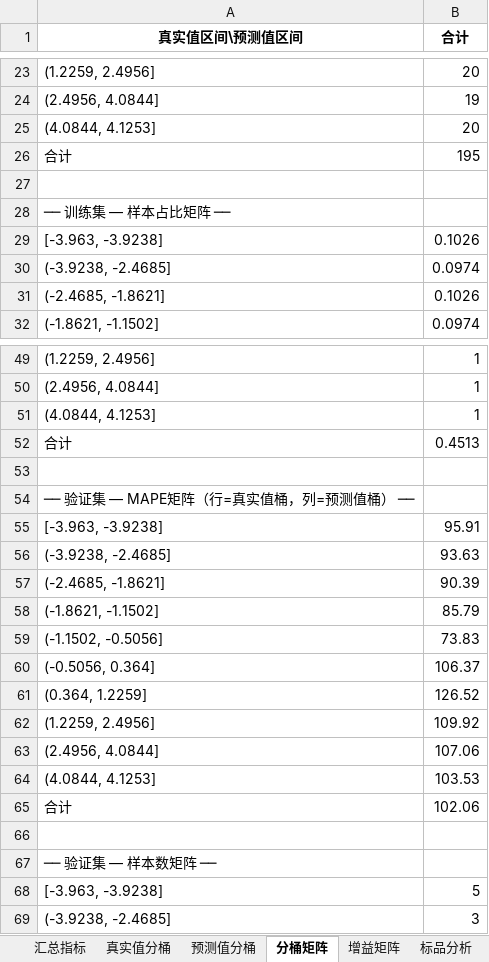
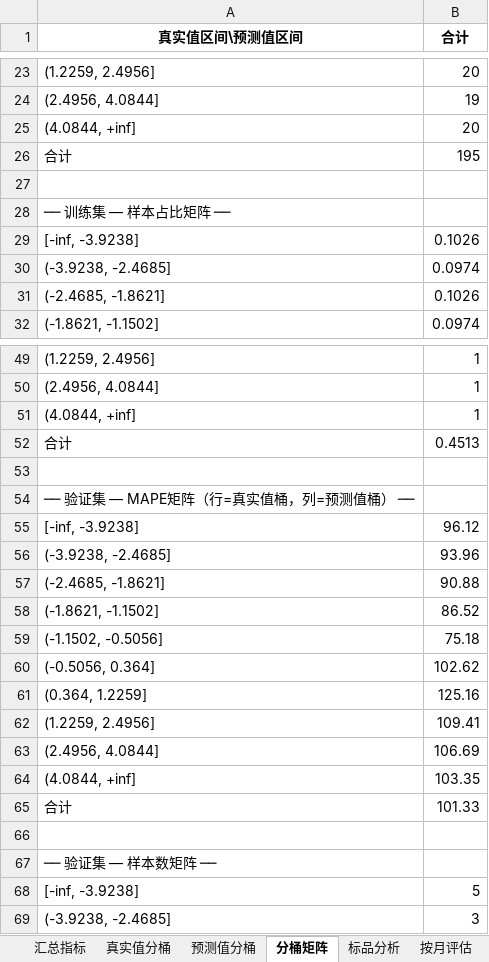
Before and after one commit to A2499387102/AI_model, an Excel workbook: output/xgb_reg/04_model_report/XGBoost_回归模型评估报告.xlsx, sheet 分桶矩阵, drawn as a sheet; only a part is shown, gaps mark what is left out; values as stored, in another font and other column widths than the file's, no borders; conditional formats not drawn; removed rows and columns are numbered as before the commit, all else as after; the diff covers the shown part only; the diff names each change by its address in the sheet, - before the commit and + after, or states it on an @@ line.

```diff
--- a/output/xgb_reg/04_model_report/XGBoost_回归模型评估报告.xlsx (sheet 分桶矩阵)
+++ b/output/xgb_reg/04_model_report/XGBoost_回归模型评估报告.xlsx (sheet 分桶矩阵)
-A25 (真实值区间\预测值区间): (4.0844, 4.1253]
+A25 (真实值区间\预测值区间): (4.0844, +inf]
-A29 (真实值区间\预测值区间): [-3.963, -3.9238]
+A29 (真实值区间\预测值区间): [-inf, -3.9238]
-A51 (真实值区间\预测值区间): (4.0844, 4.1253]
+A51 (真实值区间\预测值区间): (4.0844, +inf]
-row 55: [-3.963, -3.9238] | 95.91
+row 55: [-inf, -3.9238] | 96.12
-B56 (合计): 93.63
+B56 (合计): 93.96
-B57 (合计): 90.39
+B57 (合计): 90.88
-B58 (合计): 85.79
+B58 (合计): 86.52
-B59 (合计): 73.83
+B59 (合计): 75.18
-B60 (合计): 106.37
+B60 (合计): 102.62
-B61 (合计): 126.52
+B61 (合计): 125.16
-B62 (合计): 109.92
+B62 (合计): 109.41
-B63 (合计): 107.06
+B63 (合计): 106.69
-row 64: (4.0844, 4.1253] | 103.53
+row 64: (4.0844, +inf] | 103.35
-B65 (合计): 102.06
+B65 (合计): 101.33
-A68 (真实值区间\预测值区间): [-3.963, -3.9238]
+A68 (真实值区间\预测值区间): [-inf, -3.9238]
```
Also changed, not shown: 4 added rows, 4 removed rows and 32 edited cells elsewhere in this sheet, sheet 按月评估, sheet 真实值分桶, sheet 增益矩阵, sheet 特征重要性, sheet 汇总指标, sheet 特征箱线图, 1 more sheet, other sheet tabs, charts or pictures, output/lgbm_clf/01_feature_analysis/特征分析报告.xlsx, output/lgbm_reg/01_feature_analysis/特征分析报告.xlsx, 30 other files.
